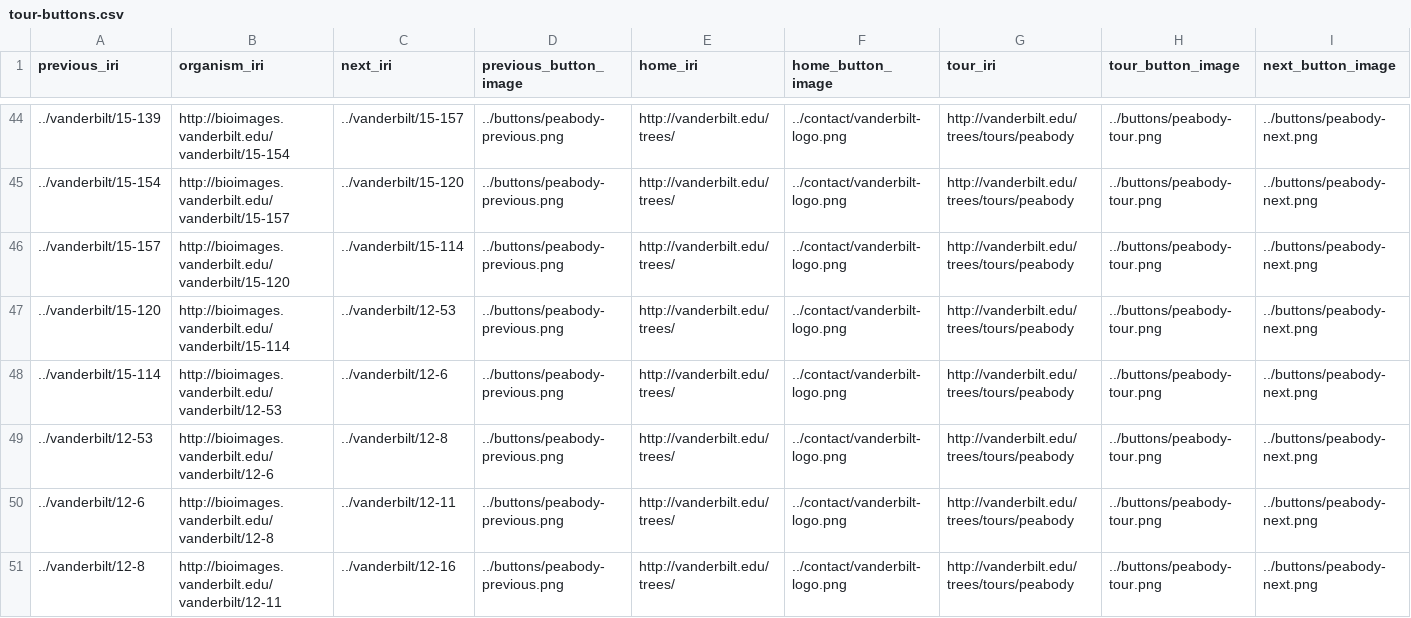
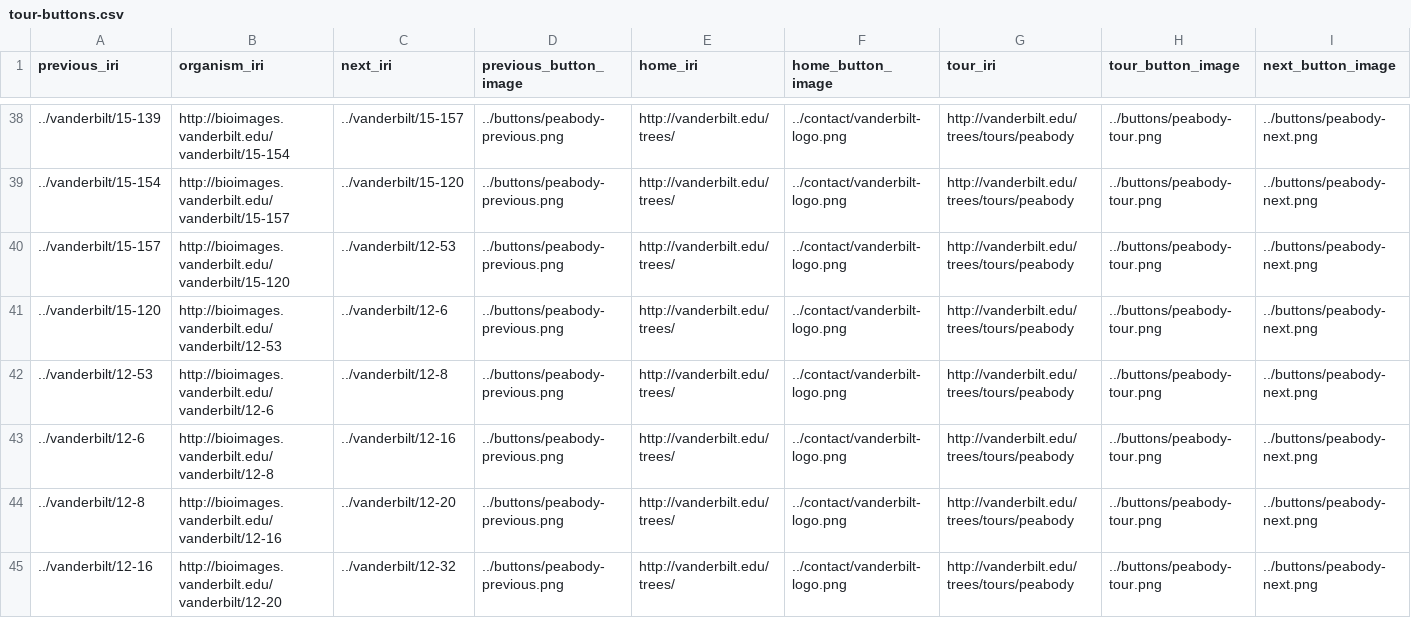
Before and after one commit to baskaufs/Bioimages, a CSV file: tour-buttons.csv, drawn as a sheet; only a part is shown, gaps mark what is left out; the shorter side is filled out with more unchanged rows; the diff covers the shown part only.

Commit message:
Update remaining Vanderbilt tree tours

```diff
--- a/tour-buttons.csv
+++ b/tour-buttons.csv
@@ -45,7 +39,6 @@ previous_iri|organism_iri|next_iri|previous_button_image|home_iri|home_button_im
 ../vanderbilt/15-154|http://bioimages.vanderbilt.edu/vanderbilt/15-157|../vanderbilt/15-120|../buttons/peabody-previous.png|http://vanderbilt.edu/trees/|../contact/vanderbilt-logo.png|http://vanderbilt.edu/trees/tours/peabody|../buttons/peabody-tour.png|../buttons/peabody-next.png
-../vanderbilt/15-157|http://bioimages.vanderbilt.edu/vanderbilt/15-120|../vanderbilt/15-114|../buttons/peabody-previous.png|http://vanderbilt.edu/trees/|../contact/vanderbilt-logo.png|http://vanderbilt.edu/trees/tours/peabody|../buttons/peabody-tour.png|../buttons/peabody-next.png
-../vanderbilt/15-120|http://bioimages.vanderbilt.edu/vanderbilt/15-114|../vanderbilt/12-53|../buttons/peabody-previous.png|http://vanderbilt.edu/trees/|../contact/vanderbilt-logo.png|http://vanderbilt.edu/trees/tours/peabody|../buttons/peabody-tour.png|../buttons/peabody-next.png
-../vanderbilt/15-114|http://bioimages.vanderbilt.edu/vanderbilt/12-53|../vanderbilt/12-6|../buttons/peabody-previous.png|http://vanderbilt.edu/trees/|../contact/vanderbilt-logo.png|http://vanderbilt.edu/trees/tours/peabody|../buttons/peabody-tour.png|../buttons/peabody-next.png
+../vanderbilt/15-157|http://bioimages.vanderbilt.edu/vanderbilt/15-120|../vanderbilt/12-53|../buttons/peabody-previous.png|http://vanderbilt.edu/trees/|../contact/vanderbilt-logo.png|http://vanderbilt.edu/trees/tours/peabody|../buttons/peabody-tour.png|../buttons/peabody-next.png
+../vanderbilt/15-120|http://bioimages.vanderbilt.edu/vanderbilt/12-53|../vanderbilt/12-6|../buttons/peabody-previous.png|http://vanderbilt.edu/trees/|../contact/vanderbilt-logo.png|http://vanderbilt.edu/trees/tours/peabody|../buttons/peabody-tour.png|../buttons/peabody-next.png
 ../vanderbilt/12-53|http://bioimages.vanderbilt.edu/vanderbilt/12-6|../vanderbilt/12-8|../buttons/peabody-previous.png|http://vanderbilt.edu/trees/|../contact/vanderbilt-logo.png|http://vanderbilt.edu/trees/tours/peabody|../buttons/peabody-tour.png|../buttons/peabody-next.png
-../vanderbilt/12-6|http://bioimages.vanderbilt.edu/vanderbilt/12-8|../vanderbilt/12-11|../buttons/peabody-previous.png|http://vanderbilt.edu/trees/|../contact/vanderbilt-logo.png|http://vanderbilt.edu/trees/tours/peabody|../buttons/peabody-tour.png|../buttons/peabody-next.png
-../vanderbilt/12-8|http://bioimages.vanderbilt.edu/vanderbilt/12-11|../vanderbilt/12-16|../buttons/peabody-previous.png|http://vanderbilt.edu/trees/|../contact/vanderbilt-logo.png|http://vanderbilt.edu/trees/tours/peabody|../buttons/peabody-tour.png|../buttons/peabody-next.png
+../vanderbilt/12-6|http://bioimages.vanderbilt.edu/vanderbilt/12-8|../vanderbilt/12-16|../buttons/peabody-previous.png|http://vanderbilt.edu/trees/|../contact/vanderbilt-logo.png|http://vanderbilt.edu/trees/tours/peabody|../buttons/peabody-tour.png|../buttons/peabody-next.png
+../vanderbilt/12-8|http://bioimages.vanderbilt.edu/vanderbilt/12-16|../vanderbilt/12-20|../buttons/peabody-previous.png|http://vanderbilt.edu/trees/|../contact/vanderbilt-logo.png|http://vanderbilt.edu/trees/tours/peabody|../buttons/peabody-tour.png|../buttons/peabody-next.png
```
Also changed, not shown: 14 removed rows and 34 edited cells elsewhere in this file, 1 other file.
